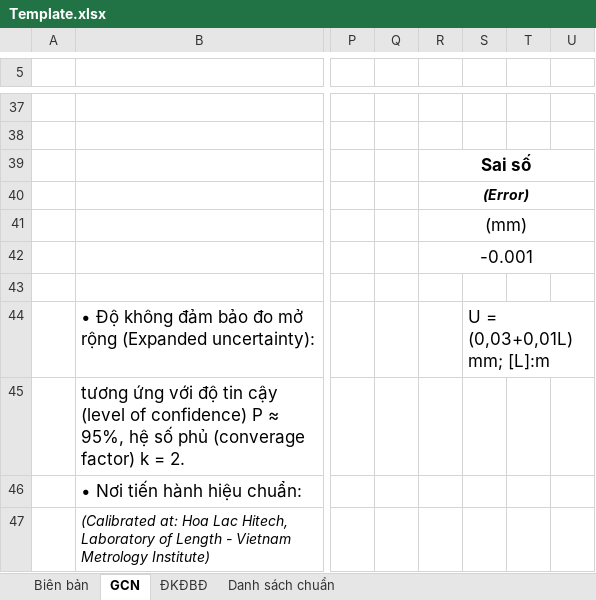
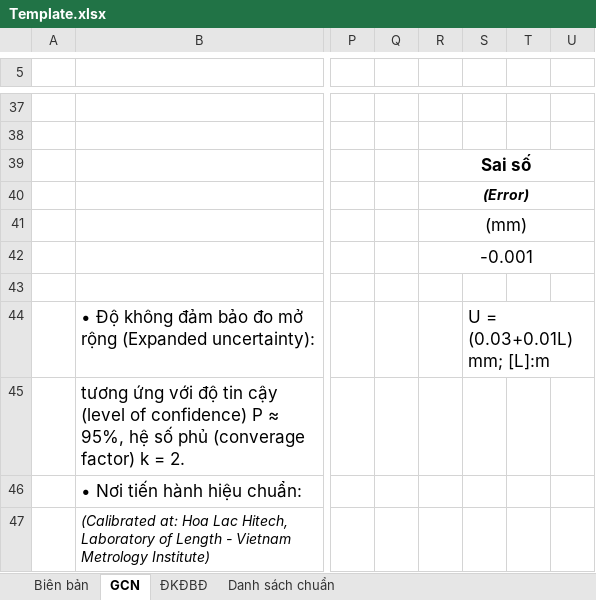
Before and after one commit to khoatbd55/pm_LaserControl, an Excel workbook: LaserCali/Template.xlsx, sheet GCN, drawn as a sheet; only a part is shown, gaps mark what is left out; values as stored, in another font and other column widths than the file's, no borders; the diff names each change by its address in the sheet, - before the commit and + after, or states it on an @@ line.

```diff
--- a/LaserCali/Template.xlsx (sheet GCN)
+++ b/LaserCali/Template.xlsx (sheet GCN)
-S44: U = (0,03+0,01L) mm; [L]:m
+S44: U = (0.03+0.01L) mm; [L]:m
```
Also changed, not shown: sheet Biên bản, sheet ĐKĐBĐ, 10 other files.
